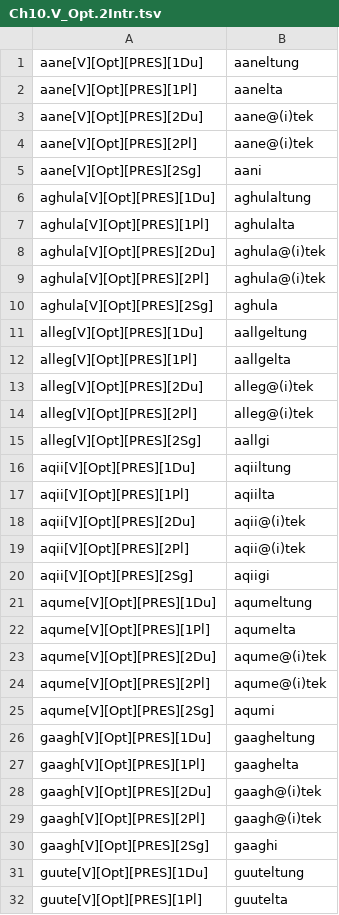
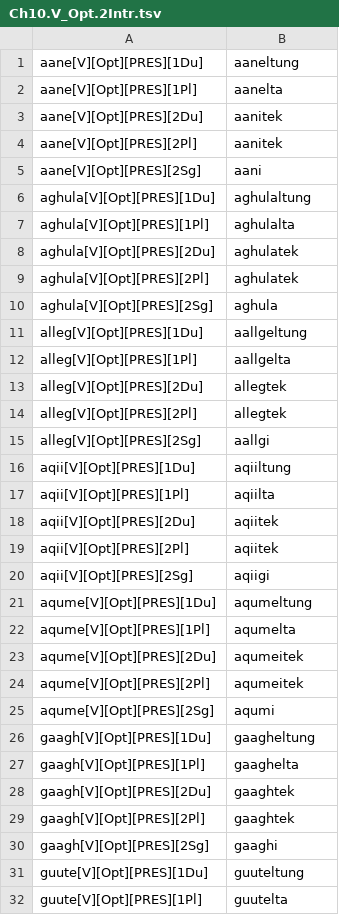
Before and after one commit to SaintLawrenceIslandYupik/finite_state_morphology, a TSV file: ess.pairs.gold/Ch10.V_Opt.2Intr.tsv, drawn as a sheet; only a part is shown; the diff covers the shown part only.

```diff
--- a/ess.pairs.gold/Ch10.V_Opt.2Intr.tsv
+++ b/ess.pairs.gold/Ch10.V_Opt.2Intr.tsv
@@ -2,4 +2,4 @@ aane[V][Opt][PRES][1Du]	aaneltung
 aane[V][Opt][PRES][1Pl]	aanelta
-aane[V][Opt][PRES][2Du]	aane@(i)tek
-aane[V][Opt][PRES][2Pl]	aane@(i)tek
+aane[V][Opt][PRES][2Du]	aanitek
+aane[V][Opt][PRES][2Pl]	aanitek
 aane[V][Opt][PRES][2Sg]	aani
@@ -7,4 +7,4 @@ aghula[V][Opt][PRES][1Du]	aghulaltung
 aghula[V][Opt][PRES][1Pl]	aghulalta
-aghula[V][Opt][PRES][2Du]	aghula@(i)tek
-aghula[V][Opt][PRES][2Pl]	aghula@(i)tek
+aghula[V][Opt][PRES][2Du]	aghulatek
+aghula[V][Opt][PRES][2Pl]	aghulatek
 aghula[V][Opt][PRES][2Sg]	aghula
@@ -12,4 +12,4 @@ alleg[V][Opt][PRES][1Du]	aallgeltung
 alleg[V][Opt][PRES][1Pl]	aallgelta
-alleg[V][Opt][PRES][2Du]	alleg@(i)tek
-alleg[V][Opt][PRES][2Pl]	alleg@(i)tek
+alleg[V][Opt][PRES][2Du]	allegtek
+alleg[V][Opt][PRES][2Pl]	allegtek
 alleg[V][Opt][PRES][2Sg]	aallgi
@@ -17,4 +17,4 @@ aqii[V][Opt][PRES][1Du]	aqiiltung
 aqii[V][Opt][PRES][1Pl]	aqiilta
-aqii[V][Opt][PRES][2Du]	aqii@(i)tek
-aqii[V][Opt][PRES][2Pl]	aqii@(i)tek
+aqii[V][Opt][PRES][2Du]	aqiitek
+aqii[V][Opt][PRES][2Pl]	aqiitek
 aqii[V][Opt][PRES][2Sg]	aqiigi
@@ -22,4 +22,4 @@ aqume[V][Opt][PRES][1Du]	aqumeltung
 aqume[V][Opt][PRES][1Pl]	aqumelta
-aqume[V][Opt][PRES][2Du]	aqume@(i)tek
-aqume[V][Opt][PRES][2Pl]	aqume@(i)tek
+aqume[V][Opt][PRES][2Du]	aqumeitek
+aqume[V][Opt][PRES][2Pl]	aqumeitek
 aqume[V][Opt][PRES][2Sg]	aqumi
@@ -27,4 +27,4 @@ gaagh[V][Opt][PRES][1Du]	gaagheltung
 gaagh[V][Opt][PRES][1Pl]	gaaghelta
-gaagh[V][Opt][PRES][2Du]	gaagh@(i)tek
-gaagh[V][Opt][PRES][2Pl]	gaagh@(i)tek
+gaagh[V][Opt][PRES][2Du]	gaaghtek
+gaagh[V][Opt][PRES][2Pl]	gaaghtek
 gaagh[V][Opt][PRES][2Sg]	gaaghi
```
Also changed, not shown: 38 edited cells elsewhere in this file, ess.pairs.gold/inputToSurface.tsv, 8 other files.
